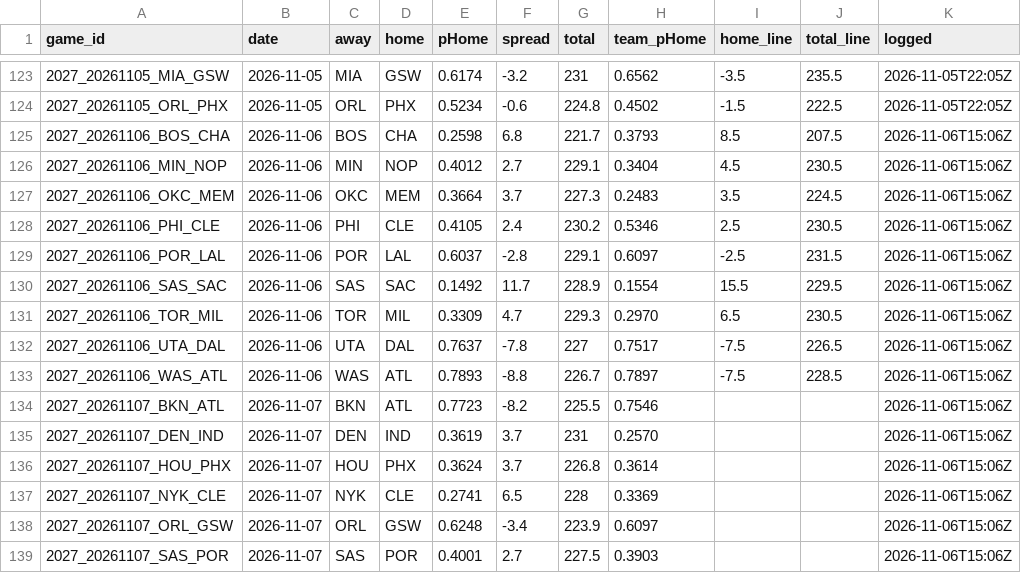
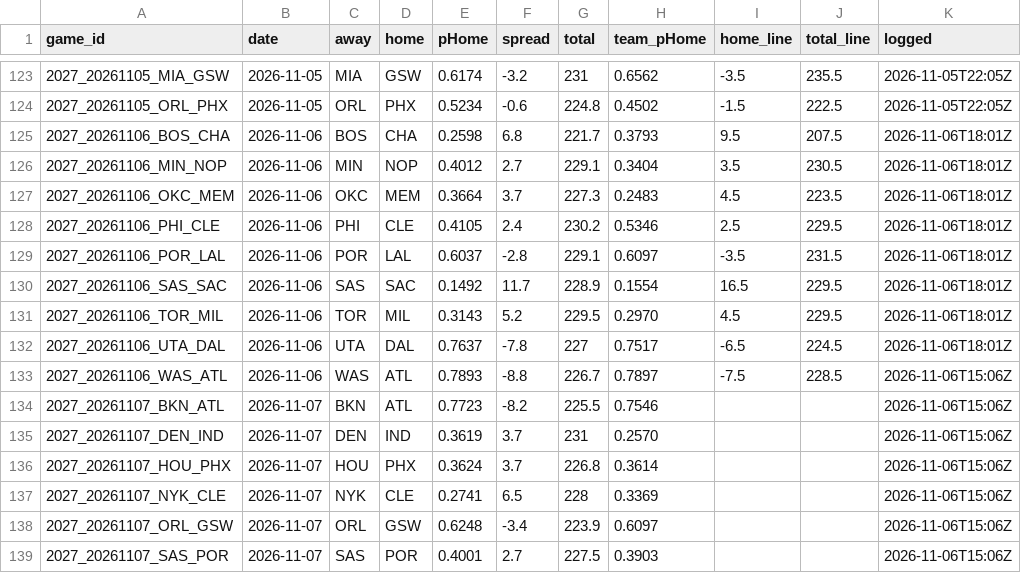
Before and after one commit to DEMON-X13/nba-hub, a CSV file: data/predictions.csv, drawn as a sheet; only a part is shown, gaps mark what is left out.

```diff
--- a/data/predictions.csv
+++ b/data/predictions.csv
@@ -124,10 +124,10 @@ game_id,date,away,home,pHome,spread,total,team_pHome,home_line,total_line,logged
 2027_20261105_ORL_PHX,2026-11-05,ORL,PHX,0.5234,-0.6,224.8,0.4502,-1.5,222.5,2026-11-05T22:05Z
-2027_20261106_BOS_CHA,2026-11-06,BOS,CHA,0.2598,6.8,221.7,0.3793,8.5,207.5,2026-11-06T15:06Z
-2027_20261106_MIN_NOP,2026-11-06,MIN,NOP,0.4012,2.7,229.1,0.3404,4.5,230.5,2026-11-06T15:06Z
-2027_20261106_OKC_MEM,2026-11-06,OKC,MEM,0.3664,3.7,227.3,0.2483,3.5,224.5,2026-11-06T15:06Z
-2027_20261106_PHI_CLE,2026-11-06,PHI,CLE,0.4105,2.4,230.2,0.5346,2.5,230.5,2026-11-06T15:06Z
-2027_20261106_POR_LAL,2026-11-06,POR,LAL,0.6037,-2.8,229.1,0.6097,-2.5,231.5,2026-11-06T15:06Z
-2027_20261106_SAS_SAC,2026-11-06,SAS,SAC,0.1492,11.7,228.9,0.1554,15.5,229.5,2026-11-06T15:06Z
-2027_20261106_TOR_MIL,2026-11-06,TOR,MIL,0.3309,4.7,229.3,0.2970,6.5,230.5,2026-11-06T15:06Z
-2027_20261106_UTA_DAL,2026-11-06,UTA,DAL,0.7637,-7.8,227,0.7517,-7.5,226.5,2026-11-06T15:06Z
+2027_20261106_BOS_CHA,2026-11-06,BOS,CHA,0.2598,6.8,221.7,0.3793,9.5,207.5,2026-11-06T18:01Z
+2027_20261106_MIN_NOP,2026-11-06,MIN,NOP,0.4012,2.7,229.1,0.3404,3.5,230.5,2026-11-06T18:01Z
+2027_20261106_OKC_MEM,2026-11-06,OKC,MEM,0.3664,3.7,227.3,0.2483,4.5,223.5,2026-11-06T18:01Z
+2027_20261106_PHI_CLE,2026-11-06,PHI,CLE,0.4105,2.4,230.2,0.5346,2.5,229.5,2026-11-06T18:01Z
+2027_20261106_POR_LAL,2026-11-06,POR,LAL,0.6037,-2.8,229.1,0.6097,-3.5,231.5,2026-11-06T18:01Z
+2027_20261106_SAS_SAC,2026-11-06,SAS,SAC,0.1492,11.7,228.9,0.1554,16.5,229.5,2026-11-06T18:01Z
+2027_20261106_TOR_MIL,2026-11-06,TOR,MIL,0.3143,5.2,229.5,0.2970,4.5,229.5,2026-11-06T18:01Z
+2027_20261106_UTA_DAL,2026-11-06,UTA,DAL,0.7637,-7.8,227,0.7517,-6.5,224.5,2026-11-06T18:01Z
 2027_20261106_WAS_ATL,2026-11-06,WAS,ATL,0.7893,-8.8,226.7,0.7897,-7.5,228.5,2026-11-06T15:06Z
```
Also changed, not shown: data/injuries_log.csv, 10 other files.
